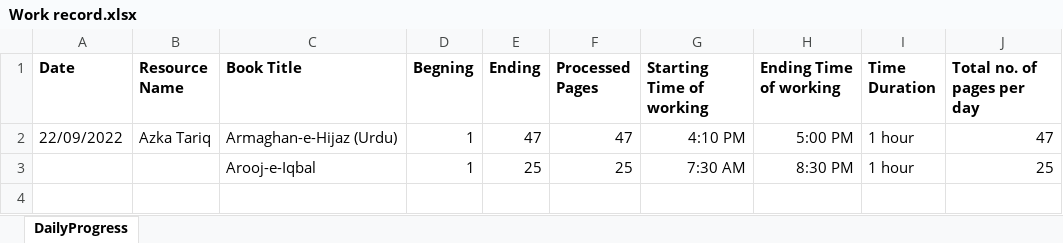
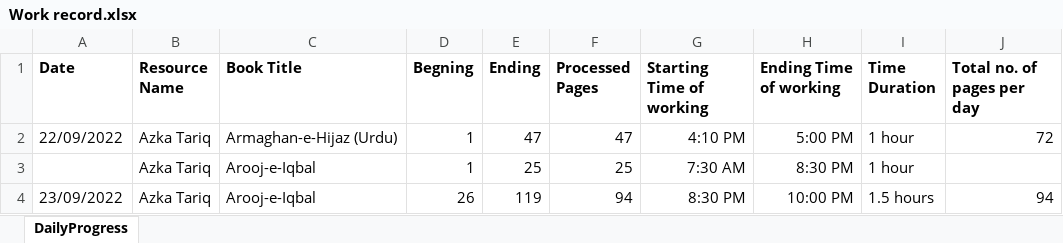
Before and after one commit to Hasnat-Afzal/BookReader, an Excel workbook: instructions/Work record.xlsx, sheet DailyProgress, drawn as a sheet; values as stored, in another font and other column widths than the file's, no borders; the diff names each change by its address in the sheet, - before the commit and + after, or states it on an @@ line.

Commit message:
Completed 94 pages of Arroj-e-Iqbal by Azka

```diff
--- a/instructions/Work record.xlsx (sheet DailyProgress)
+++ b/instructions/Work record.xlsx (sheet DailyProgress)
-J2 (Total no. of pages per day): 47
+J2 (Total no. of pages per day): 72
-B3 (Resource Name): (empty)
+B3 (Resource Name): Azka Tariq
-J3 (Total no. of pages per day): 25
+J3 (Total no. of pages per day): (empty)
+row 4: 23/09/2022 | Azka Tariq | Arooj-e-Iqbal | 26 | 119 | 94 | 8:30 PM | 10:00 PM | 1.5 hours | 94
```
Also changed, not shown: 1 other file.
